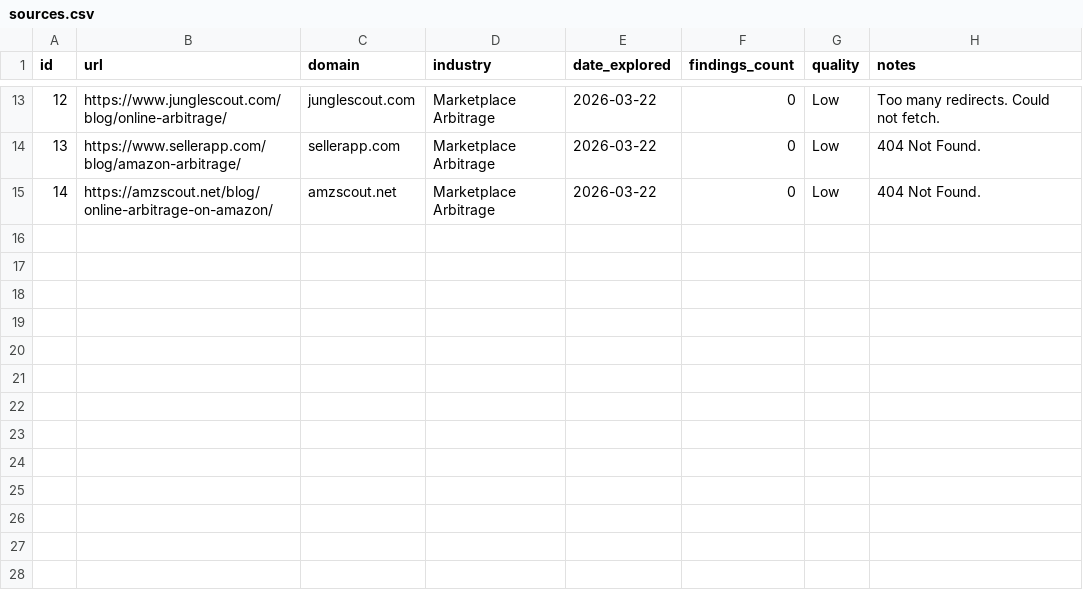
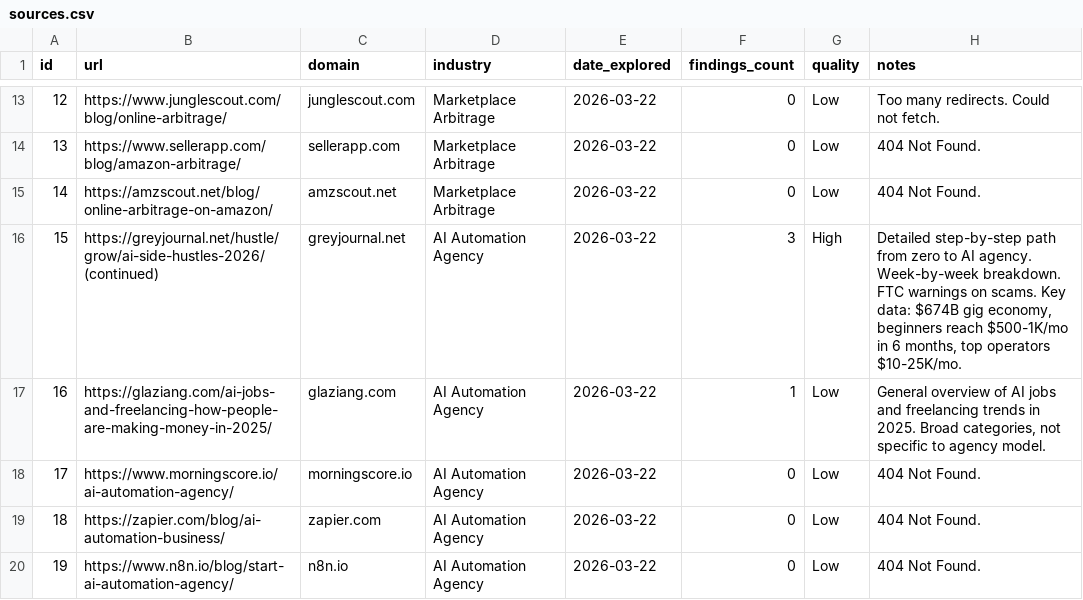
Before and after one commit to RichaoAlexandre/business-ideas, a CSV file: data/sources.csv, drawn as a sheet; only a part is shown, gaps mark what is left out; the diff names each change by its address in the sheet, - before the commit and + after, or states it on an @@ line.

```diff
--- a/data/sources.csv
+++ b/data/sources.csv
+row 16: 15 | https://greyjournal.net/hustle/grow/ai-side-hustles-2026/ (continued) | greyjournal.net | AI Automation Agency | 2026-03-22 | 3 | High | Detailed step-by-step path from zero to AI agency. Week-by-week breakdown. FTC warnings on scams. Key data: $674B gig economy, beginners reach $500-1K/mo in 6 months, top operators $10-25K/mo.
+row 17: 16 | https://glaziang.com/ai-jobs-and-freelancing-how-people-are-making-money-in-2025/ | glaziang.com | AI Automation Agency | 2026-03-22 | 1 | Low | General overview of AI jobs and freelancing trends in 2025. Broad categories, not specific to agency model.
+row 18: 17 | https://www.morningscore.io/ai-automation-agency/ | morningscore.io | AI Automation Agency | 2026-03-22 | 0 | Low | 404 Not Found.
+row 19: 18 | https://zapier.com/blog/ai-automation-business/ | zapier.com | AI Automation Agency | 2026-03-22 | 0 | Low | 404 Not Found.
+row 20: 19 | https://www.n8n.io/blog/start-ai-automation-agency/ | n8n.io | AI Automation Agency | 2026-03-22 | 0 | Low | 404 Not Found.
```
Also changed, not shown: data/opportunities.csv, data/pains.csv, 2 other files.
